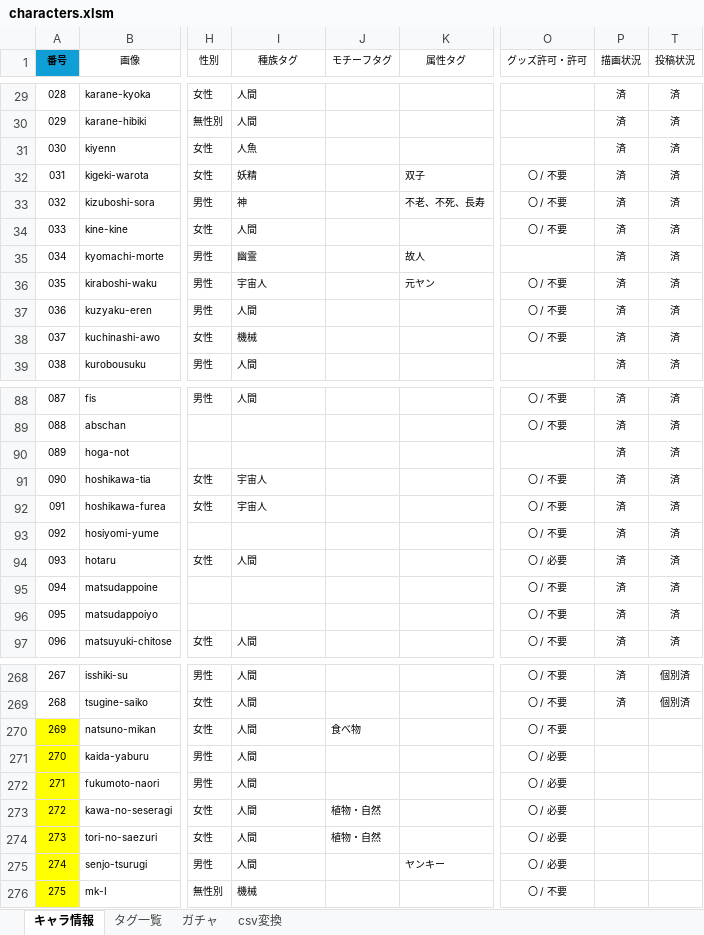
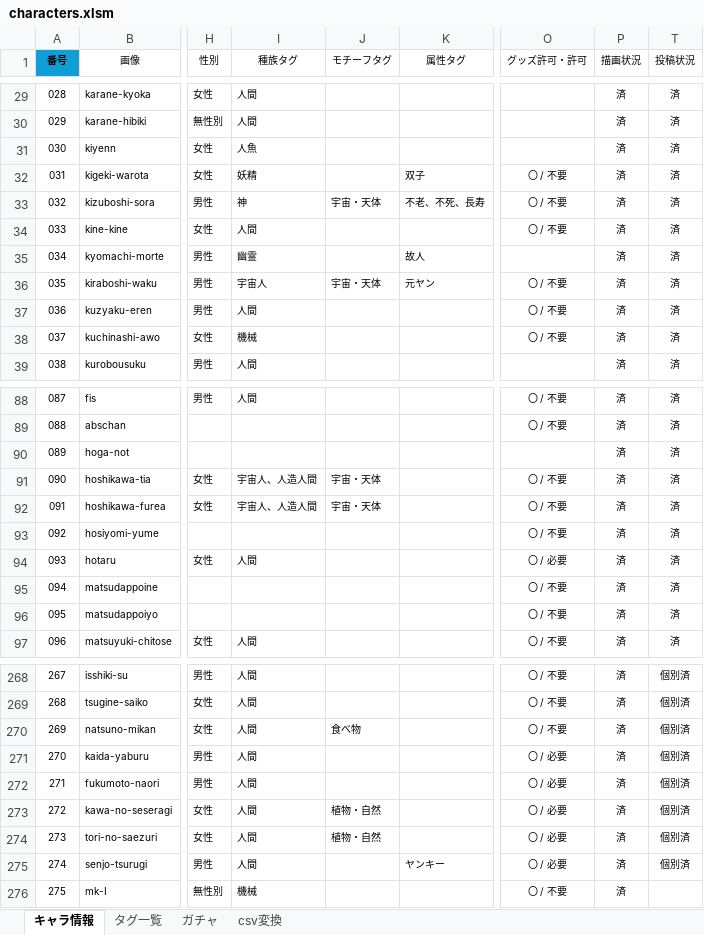
Before and after one commit to nyaruru-02/UTAU-Character-Icon-Library, an Excel workbook: data/characters.xlsm, sheet キャラ情報, drawn as a sheet; only a part is shown, gaps mark what is left out; values as stored, in another font and other column widths than the file's, no borders; conditional formats and table styles not drawn; the diff names each change by its address in the sheet, - before the commit and + after, or states it on an @@ line.

```diff
--- a/data/characters.xlsm (sheet キャラ情報)
+++ b/data/characters.xlsm (sheet キャラ情報)
-J33 (モチーフタグ): (empty)
+J33 (モチーフタグ): 宇宙・天体
-J36 (モチーフタグ): (empty)
+J36 (モチーフタグ): 宇宙・天体
-I91:I92 (種族タグ): 宇宙人
+I91:I92 (種族タグ): 宇宙人、人造人間
-J91:J92 (モチーフタグ): (empty)
+J91:J92 (モチーフタグ): 宇宙・天体
-A270:A276 fill: #FFFF00
+A270:A276 fill: none
-P270:P276 (描画状況): (empty)
+P270:P276 (描画状況): 済
-T270:T275 (投稿状況): (empty)
+T270:T275 (投稿状況): 個別済
```
Also changed, not shown: sheet ガチャ, sheet csv変換, hidden cells, 2 other files.
